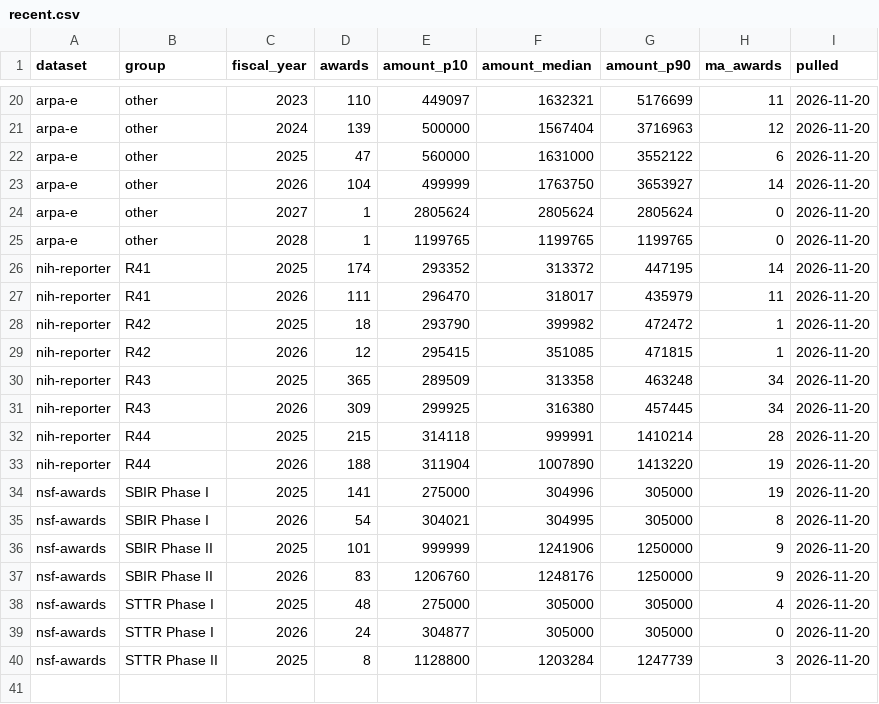
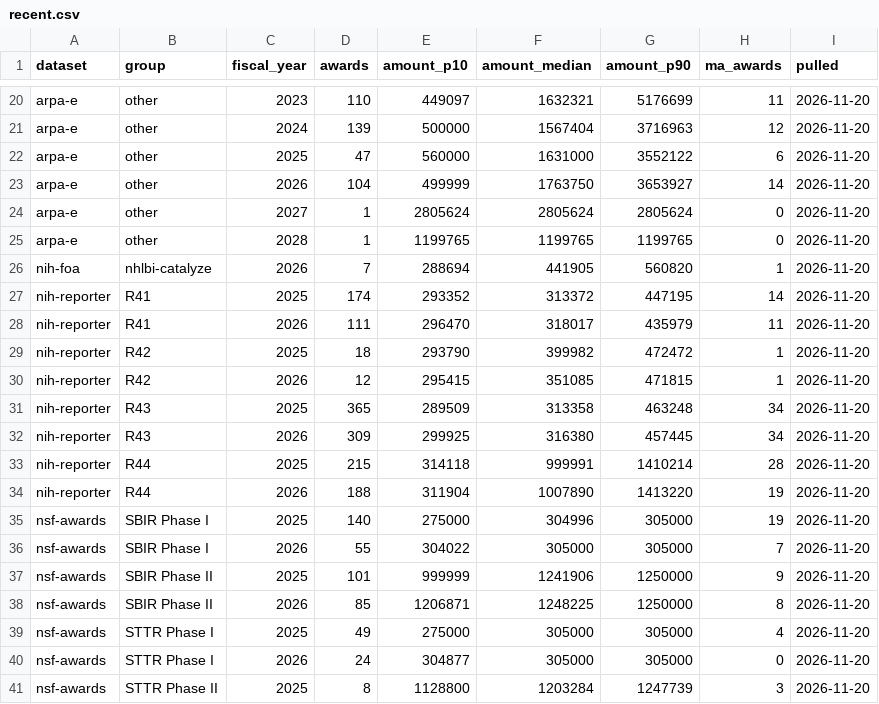
Before and after one commit to yottachem/funding-map, a CSV file: reference/awards/recent.csv, drawn as a sheet; only a part is shown, gaps mark what is left out.

```diff
--- a/reference/awards/recent.csv
+++ b/reference/awards/recent.csv
@@ -25,2 +25,3 @@ arpa-e,other,2027,1,2805624,2805624,2805624,0,2026-11-20
 arpa-e,other,2028,1,1199765,1199765,1199765,0,2026-11-20
+nih-foa,nhlbi-catalyze,2026,7,288694,441905,560820,1,2026-11-20
 nih-reporter,R41,2025,174,293352,313372,447195,14,2026-11-20
@@ -33,7 +34,7 @@ nih-reporter,R44,2025,215,314118,999991,1410214,28,2026-11-20
 nih-reporter,R44,2026,188,311904,1007890,1413220,19,2026-11-20
-nsf-awards,SBIR Phase I,2025,141,275000,304996,305000,19,2026-11-20
-nsf-awards,SBIR Phase I,2026,54,304021,304995,305000,8,2026-11-20
+nsf-awards,SBIR Phase I,2025,140,275000,304996,305000,19,2026-11-20
+nsf-awards,SBIR Phase I,2026,55,304022,305000,305000,7,2026-11-20
 nsf-awards,SBIR Phase II,2025,101,999999,1241906,1250000,9,2026-11-20
-nsf-awards,SBIR Phase II,2026,83,1206760,1248176,1250000,9,2026-11-20
-nsf-awards,STTR Phase I,2025,48,275000,305000,305000,4,2026-11-20
+nsf-awards,SBIR Phase II,2026,85,1206871,1248225,1250000,8,2026-11-20
+nsf-awards,STTR Phase I,2025,49,275000,305000,305000,4,2026-11-20
 nsf-awards,STTR Phase I,2026,24,304877,305000,305000,0,2026-11-20
```
Also changed, not shown: 7 other files.
